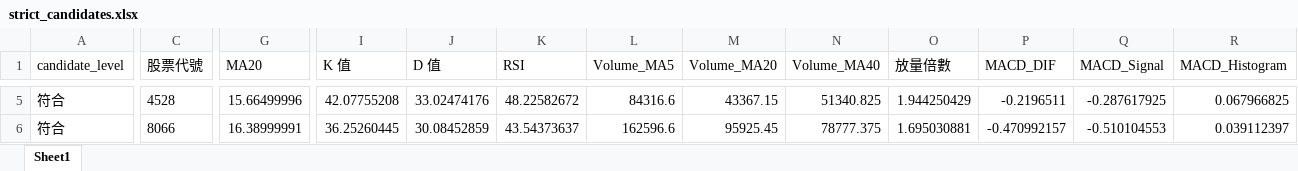
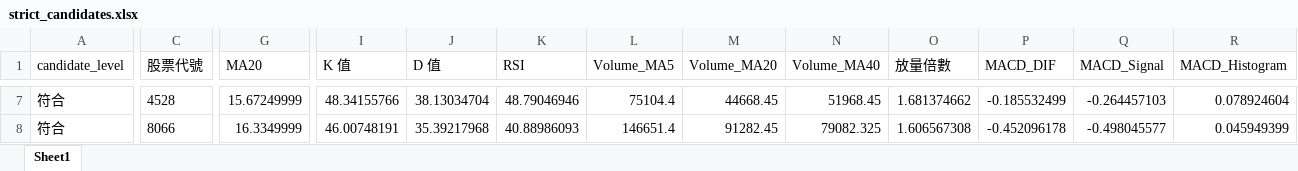
Before and after one commit to ScoppenLin/CandyTWStock, an Excel workbook: downloads/strict_candidates.xlsx, sheet Sheet1, drawn as a sheet; only a part is shown, gaps mark what is left out; values as stored, in another font and other column widths than the file's, no borders; addresses are those after the commit; the diff covers the shown part only; the diff names each change by its address in the sheet, - before the commit and + after, or states it on an @@ line.

```diff
--- a/downloads/strict_candidates.xlsx (sheet Sheet1)
+++ b/downloads/strict_candidates.xlsx (sheet Sheet1)
-G7 (MA20): 15.66499996
+G7 (MA20): 15.67249999
-I7 (K 值): 42.07755208
+I7 (K 值): 48.34155766
-J7 (D 值): 33.02474176
+J7 (D 值): 38.13034704
-K7 (RSI): 48.22582672
+K7 (RSI): 48.79046946
-L7 (Volume_MA5): 84316.6
+L7 (Volume_MA5): 75104.4
-M7 (Volume_MA20): 43367.15
+M7 (Volume_MA20): 44668.45
-N7 (Volume_MA40): 51340.825
+N7 (Volume_MA40): 51968.45
-O7 (放量倍數): 1.944250429
+O7 (放量倍數): 1.681374662
-P7 (MACD_DIF): -0.2196511
+P7 (MACD_DIF): -0.185532499
-Q7 (MACD_Signal): -0.287617925
+Q7 (MACD_Signal): -0.264457103
-R7 (MACD_Histogram): 0.067966825
+R7 (MACD_Histogram): 0.078924604
-G8 (MA20): 16.38999991
+G8 (MA20): 16.3349999
-I8 (K 值): 36.25260445
+I8 (K 值): 46.00748191
-J8 (D 值): 30.08452859
+J8 (D 值): 35.39217968
-K8 (RSI): 43.54373637
+K8 (RSI): 40.88986093
-L8 (Volume_MA5): 162596.6
+L8 (Volume_MA5): 146651.4
-M8 (Volume_MA20): 95925.45
+M8 (Volume_MA20): 91282.45
-N8 (Volume_MA40): 78777.375
+N8 (Volume_MA40): 79082.325
-O8 (放量倍數): 1.695030881
+O8 (放量倍數): 1.606567308
-P8 (MACD_DIF): -0.470992157
+P8 (MACD_DIF): -0.452096178
-Q8 (MACD_Signal): -0.510104553
+Q8 (MACD_Signal): -0.498045577
-R8 (MACD_Histogram): 0.039112397
+R8 (MACD_Histogram): 0.045949399
```
Also changed, not shown: 3 added rows, 1 removed row and 109 edited cells elsewhere in this sheet, downloads/screening_result.xlsx, downloads/watchlist_candidates.xlsx, 3 other files.
